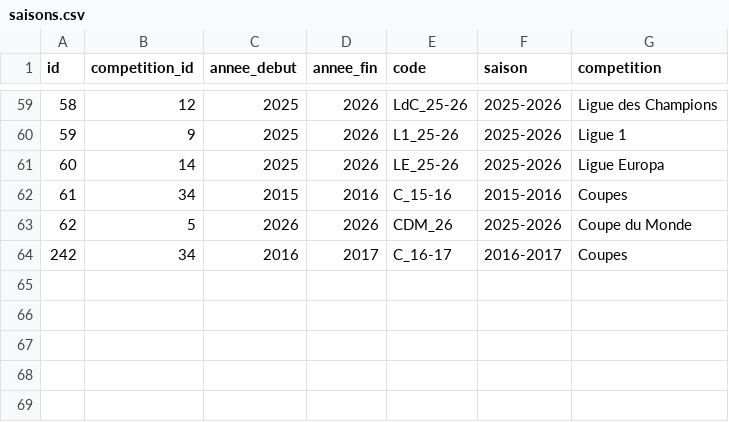
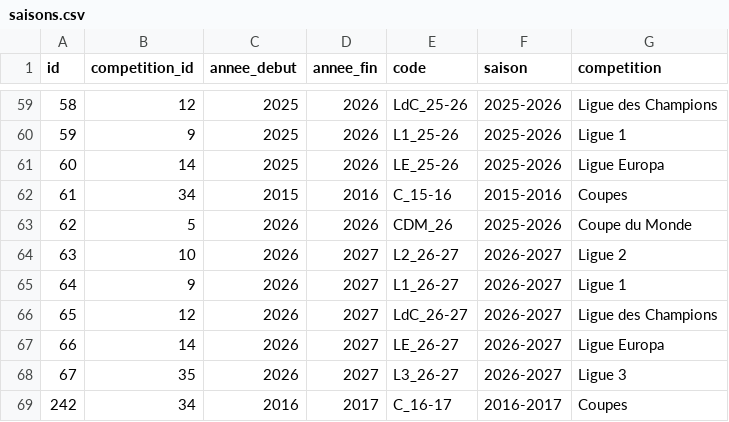
Before and after one commit to mroignant598/expert_du_canape, a CSV file: csv/saisons.csv, drawn as a sheet; only a part is shown, gaps mark what is left out.

```diff
--- a/csv/saisons.csv
+++ b/csv/saisons.csv
@@ -63,2 +63,7 @@ id,competition_id,annee_debut,annee_fin,code,saison,competition
 62,5,2026,2026,CDM_26,2025-2026,Coupe du Monde
+63,10,2026,2027,L2_26-27,2026-2027,Ligue 2
+64,9,2026,2027,L1_26-27,2026-2027,Ligue 1
+65,12,2026,2027,LdC_26-27,2026-2027,Ligue des Champions
+66,14,2026,2027,LE_26-27,2026-2027,Ligue Europa
+67,35,2026,2027,L3_26-27,2026-2027,Ligue 3
 242,34,2016,2017,C_16-17,2016-2017,Coupes
```
Also changed, not shown: csv/competitions.csv, csv/repartition_saison_participant.csv, 1 other file.
